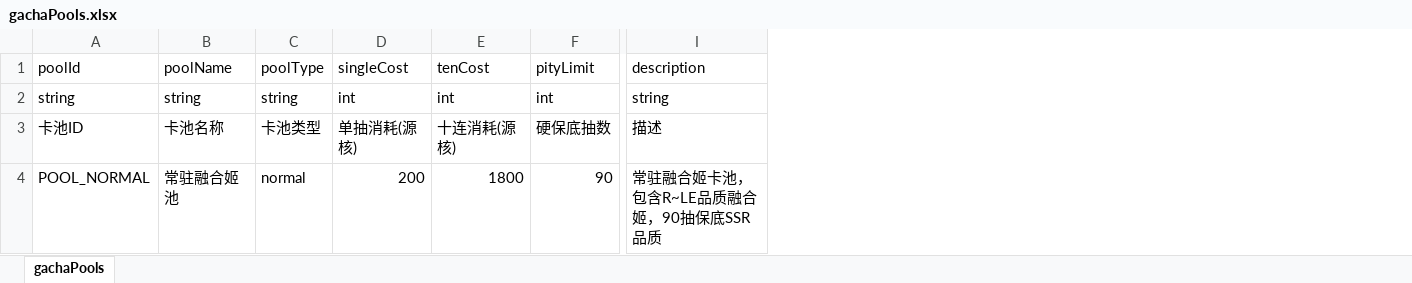
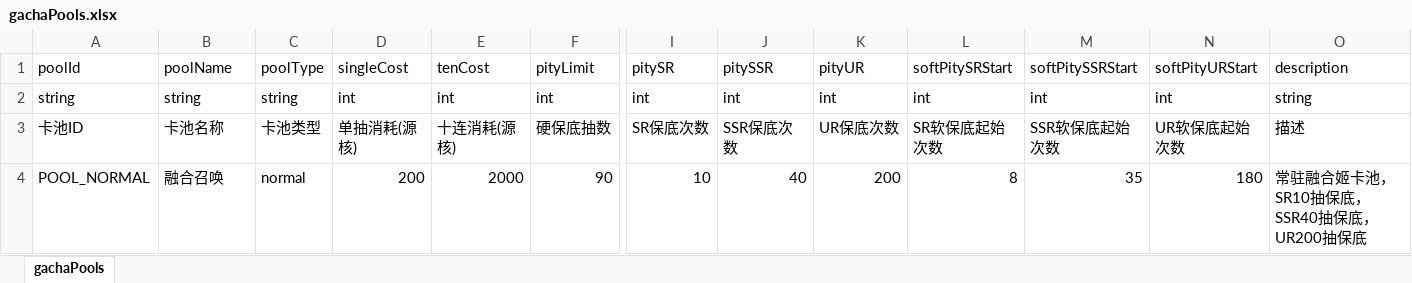
Before and after one commit to zg19840417/NeonAbyss, an Excel workbook: assets/data/excel/gachaPools.xlsx, sheet gachaPools, drawn as a sheet; only a part is shown, gaps mark what is left out; values as stored, in another font and other column widths than the file's, no borders; addresses are those after the commit; the diff names each change by its address in the sheet, - before the commit and + after, or states it on an @@ line.

```diff
--- a/assets/data/excel/gachaPools.xlsx (sheet gachaPools)
+++ b/assets/data/excel/gachaPools.xlsx (sheet gachaPools)
+column I, rows 1-4: pitySR | int | SR保底次数 | 10
+column J, rows 1-4: pitySSR | int | SSR保底次数 | 40
+column K, rows 1-4: pityUR | int | UR保底次数 | 200
+column L, rows 1-4: softPitySRStart | int | SR软保底起始次数 | 8
+column M, rows 1-4: softPitySSRStart | int | SSR软保底起始次数 | 35
+column N, rows 1-4: softPityURStart | int | UR软保底起始次数 | 180
-B4: 常驻融合姬池
+B4: 融合召唤
-E4: 1800
+E4: 2000
-O4: 常驻融合姬卡池，包含R~LE品质融合姬，90抽保底SSR品质
+O4: 常驻融合姬卡池，SR10抽保底，SSR40抽保底，UR200抽保底
```
Also changed, not shown: assets/data/excel/chips.xlsx, assets/data/excel/items.xlsx, 14 other files.
